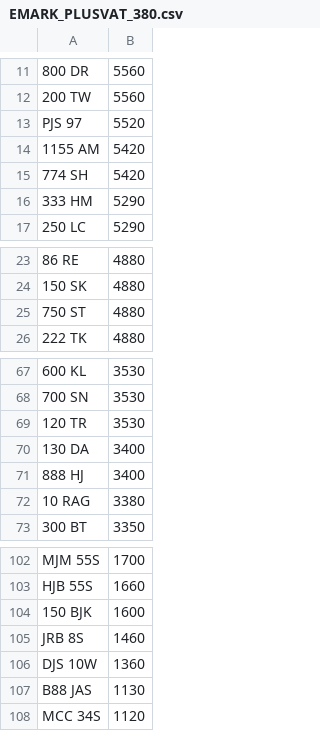
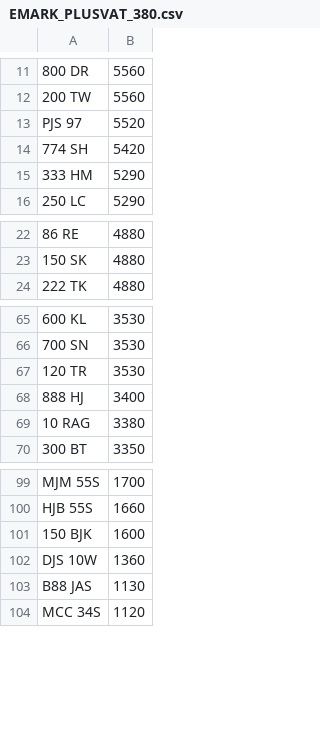
Before and after one commit to martinsumner/simplyreg, a CSV file: csv/EMARK_PLUSVAT_380.csv, drawn as a sheet; only a part is shown, gaps mark what is left out.

Commit message:
Update EMARK_PLUSVAT_380.csv

```diff
--- a/csv/EMARK_PLUSVAT_380.csv
+++ b/csv/EMARK_PLUSVAT_380.csv
@@ -13,3 +13,2 @@
 PJS 97,5520
-1155 AM,5420
 774 SH,5420
@@ -24,3 +23,2 @@ PJS 97,5520
 150 SK,4880
-750 ST,4880
 222 TK,4880
@@ -69,3 +67,2 @@ PJS 97,5520
 120 TR,3530
-130 DA,3400
 888 HJ,3400
@@ -104,3 +101,2 @@ HJB 55S,1660
 150 BJK,1600
-JRB 8S,1460
 DJS 10W,1360
```
